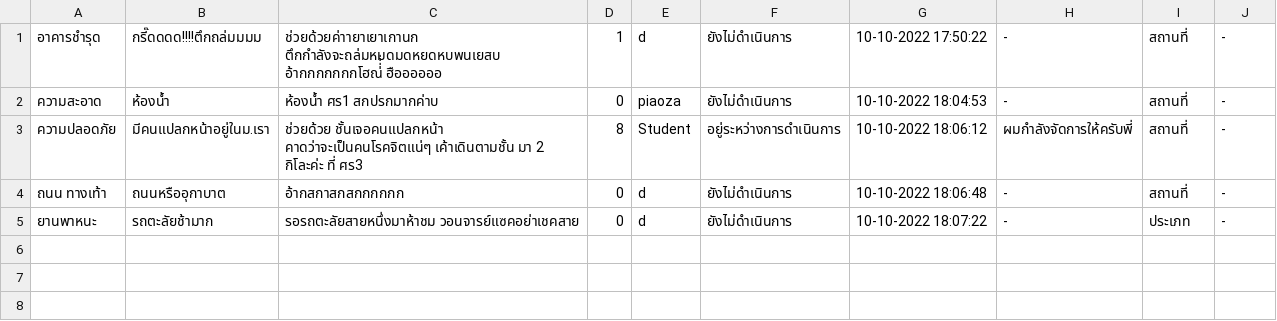
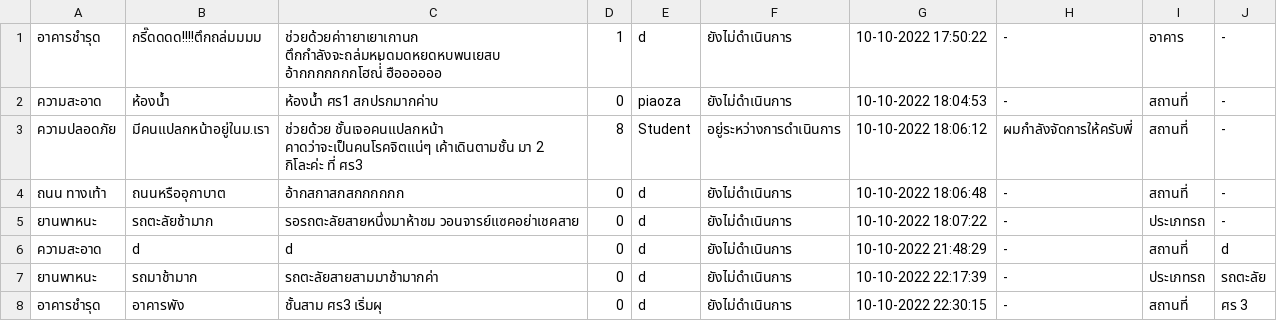
Before and after one commit to atitaya03/project_java_piao, a CSV file: executablefiles_csv/csv/complaintData.csv, drawn as a sheet.

```diff
--- a/executablefiles_csv/csv/complaintData.csv
+++ b/executablefiles_csv/csv/complaintData.csv
@@ -1,2 +1,2 @@
-อาคารชำรุด,กรี๊ดดดด!!!!ตึกถล่มมมม,ช่วยด้วยค่าายาเยาเกานก ตึกกำลังจะถล่มหมดมดหยดหบพนเยสบ อ้ากกกกกกกโฮณ่่่่ ฮืออออออ,1,d,ยังไม่ดำเนินการ,10-10-2022 17:50:22,-,สถานที่,-
+อาคารชำรุด,กรี๊ดดดด!!!!ตึกถล่มมมม,ช่วยด้วยค่าายาเยาเกานก ตึกกำลังจะถล่มหมดมดหยดหบพนเยสบ อ้ากกกกกกกโฮณ่่่่ ฮืออออออ,1,d,ยังไม่ดำเนินการ,10-10-2022 17:50:22,-,อาคาร,-
 ความสะอาด,ห้องน้ำ,ห้องน้ำ ศร1 สกปรกมากค่าบ,0,piaoza,ยังไม่ดำเนินการ,10-10-2022 18:04:53,-,สถานที่,-
@@ -4,2 +4,5 @@
 ถนน ทางเท้า,ถนนหรืออุกาบาต,อ้ากสกาสกสกกกกกก,0,d,ยังไม่ดำเนินการ,10-10-2022 18:06:48,-,สถานที่,-
-ยานพาหนะ,รถตะลัยช้ามาก,รอรถตะลัยสายหนึ่งมาห้าชม วอนจารย์แซคอย่าเชคสาย,0,d,ยังไม่ดำเนินการ,10-10-2022 18:07:22,-,ประเภท,-
+ยานพาหนะ,รถตะลัยช้ามาก,รอรถตะลัยสายหนึ่งมาห้าชม วอนจารย์แซคอย่าเชคสาย,0,d,ยังไม่ดำเนินการ,10-10-2022 18:07:22,-,ประเภทรถ,-
+ความสะอาด,d,d,0,d,ยังไม่ดำเนินการ,10-10-2022 21:48:29,-,สถานที่,d
+ยานพาหนะ,รถมาช้ามาก,รถตะลัยสายสามมาช้ามากค่า,0,d,ยังไม่ดำเนินการ,10-10-2022 22:17:39,-,ประเภทรถ,รถตะลัย
+อาคารชำรุด,อาคารพัง,ชั้นสาม ศร3 เริ่มผุ,0,d,ยังไม่ดำเนินการ,10-10-2022 22:30:15,-,สถานที่,ศร 3
```
Also changed, not shown: executablefiles_csv/csv/userData.csv, 3 other files.
